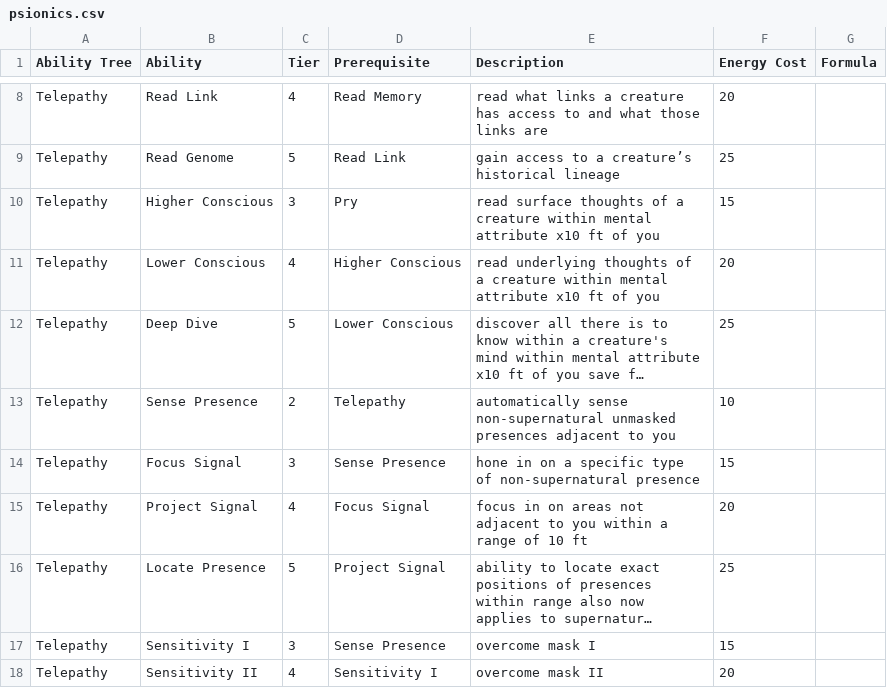
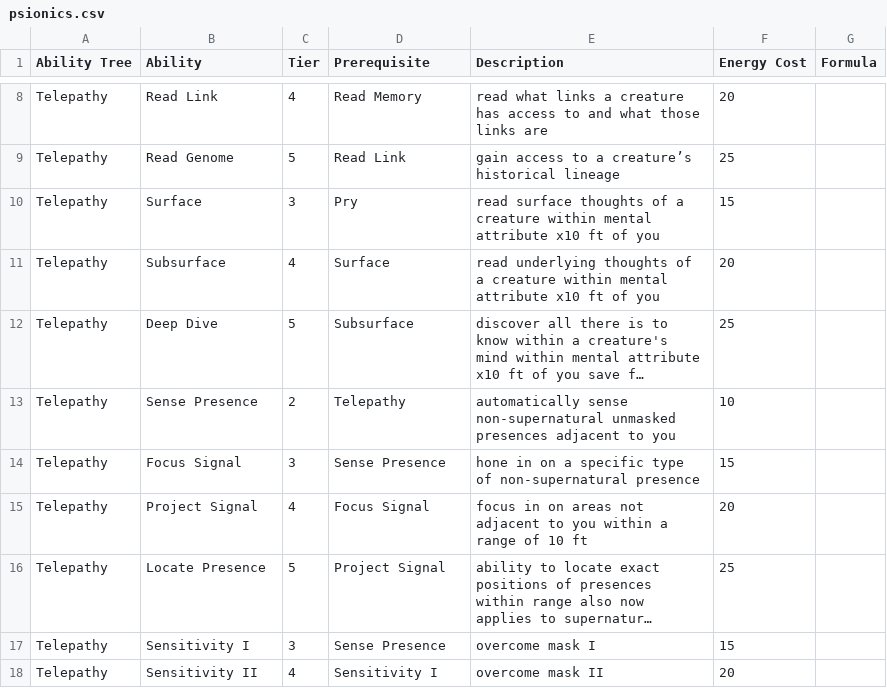
Before and after one commit to TheSlothFather/Character_Sheet_Project, a CSV file: client/src/data/psionics.csv, drawn as a sheet; only a part is shown, gaps mark what is left out; long unchanged cells end in …; the diff names each change by its address in the sheet, - before the commit and + after, or states it on an @@ line.

Commit message:
Update psionics.csv

```diff
--- a/client/src/data/psionics.csv
+++ b/client/src/data/psionics.csv
-B10 (Ability): Higher Conscious
+B10 (Ability): Surface
-B11 (Ability): Lower Conscious
+B11 (Ability): Subsurface
-D11 (Prerequisite): Higher Conscious
+D11 (Prerequisite): Surface
-D12 (Prerequisite): Lower Conscious
+D12 (Prerequisite): Subsurface
```
